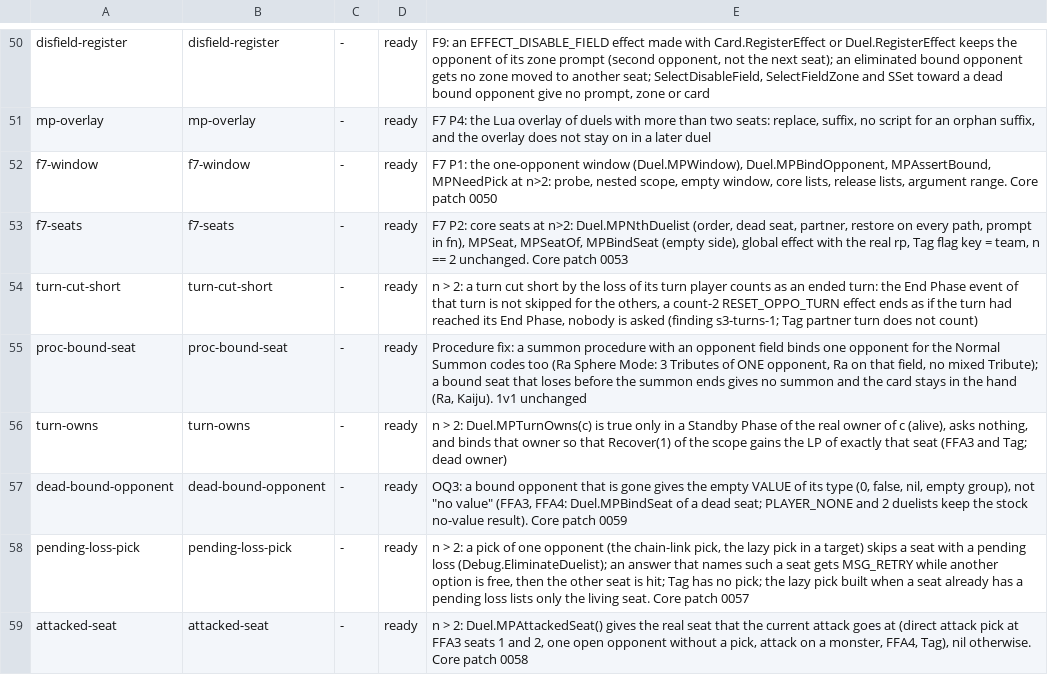
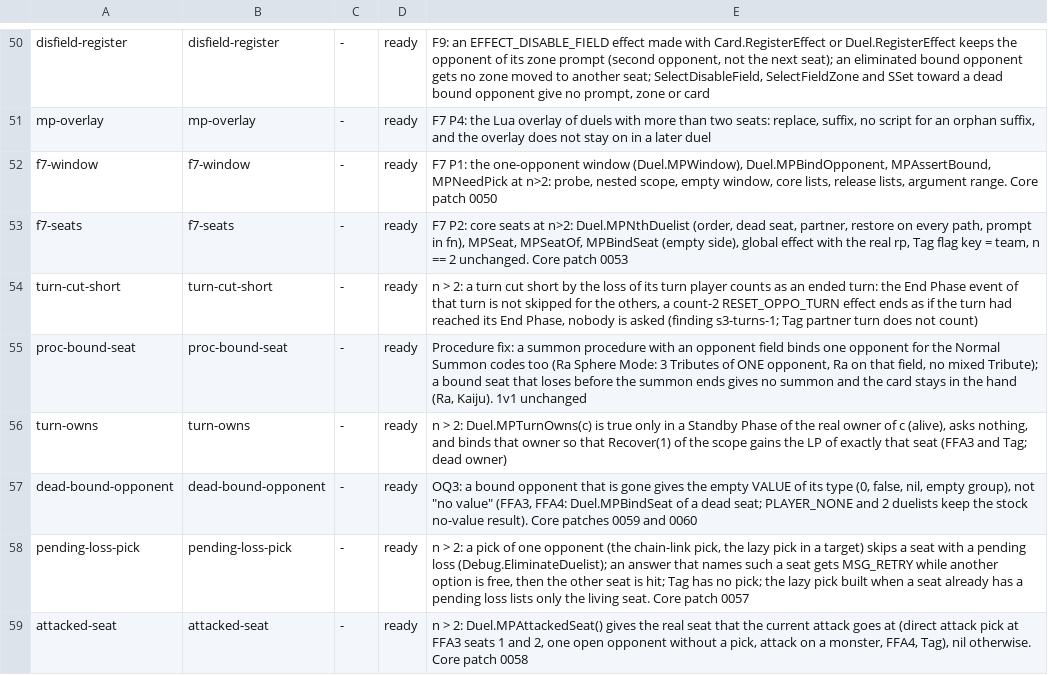
Before and after one commit to DuelingDomain/yugioh-bot, a TSV file: packages/duel-server/scripts/native/checks/checks.tsv, drawn as a sheet; only a part is shown, gaps mark what is left out.

```diff
--- a/packages/duel-server/scripts/native/checks/checks.tsv
+++ b/packages/duel-server/scripts/native/checks/checks.tsv
@@ -56,3 +56,3 @@ proc-bound-seat	proc-bound-seat	-	ready	Procedure fix: a summon procedure with a
 turn-owns	turn-owns	-	ready	n > 2: Duel.MPTurnOwns(c) is true only in a Standby Phase of the real owner of c (alive), asks nothing, and binds that owner so that Recover(1) of the scope gains the LP of exactly that seat (FFA3 and Tag; dead owner)
-dead-bound-opponent	dead-bound-opponent	-	ready	OQ3: a bound opponent that is gone gives the empty VALUE of its type (0, false, nil, empty group), not "no value" (FFA3, FFA4: Duel.MPBindSeat of a dead seat; PLAYER_NONE and 2 duelists keep the stock no-value result). Core patch 0059
+dead-bound-opponent	dead-bound-opponent	-	ready	OQ3: a bound opponent that is gone gives the empty VALUE of its type (0, false, nil, empty group), not "no value" (FFA3, FFA4: Duel.MPBindSeat of a dead seat; PLAYER_NONE and 2 duelists keep the stock no-value result). Core patches 0059 and 0060
 pending-loss-pick	pending-loss-pick	-	ready	n > 2: a pick of one opponent (the chain-link pick, the lazy pick in a target) skips a seat with a pending loss (Debug.EliminateDuelist); an answer that names such a seat gets MSG_RETRY while another option is free, then the other seat is hit; Tag has no pick; the lazy pick built when a seat already has a pending loss lists only the living seat. Core patch 0057
```
Also changed, not shown: 3 other files.
